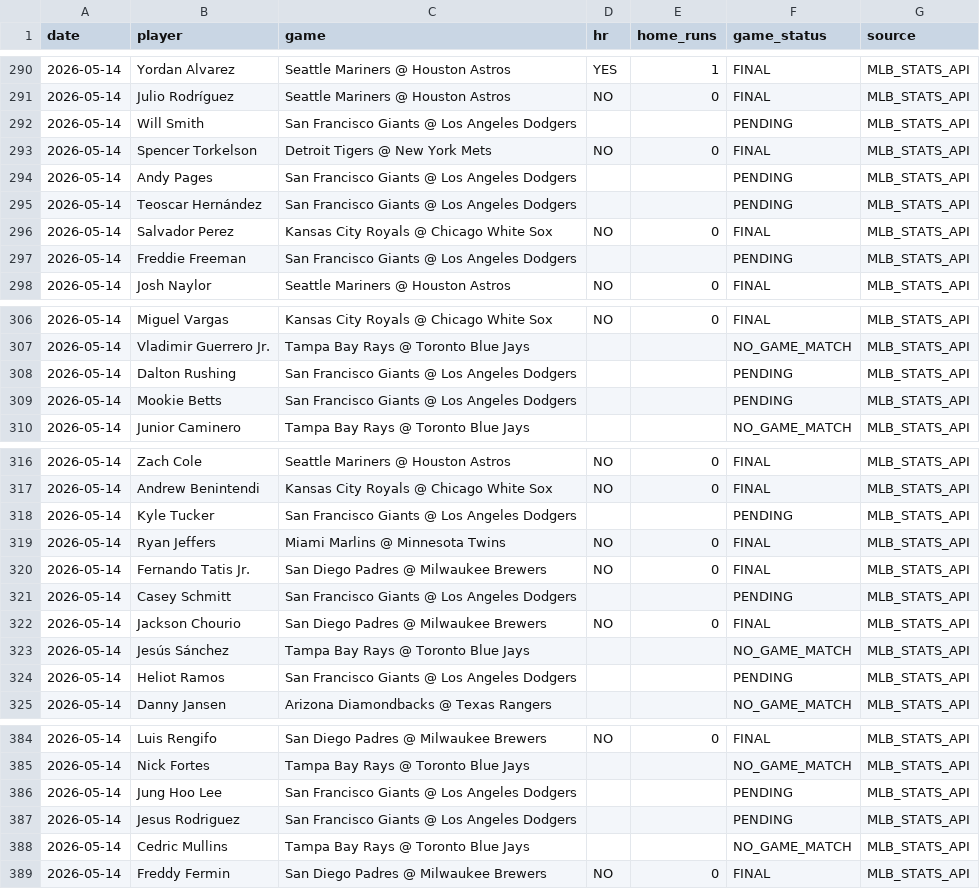
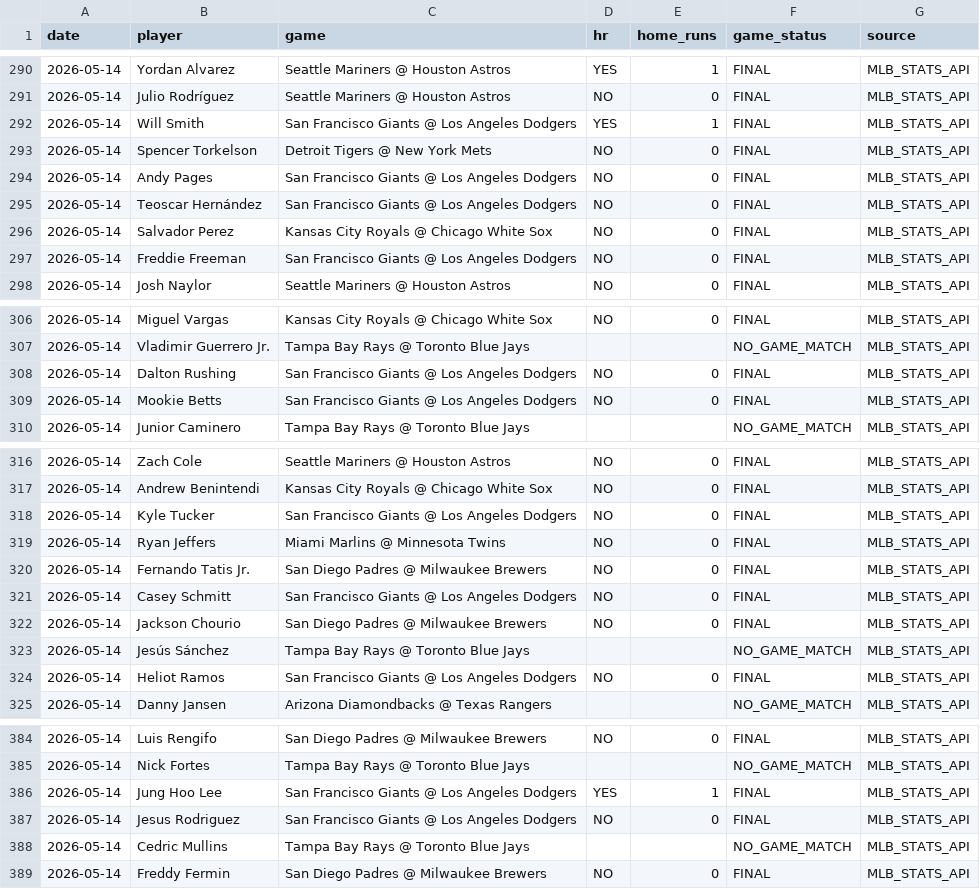
Before and after one commit to sboddy21/thesliplab, a CSV file: data/hr_results.csv, drawn as a sheet; only a part is shown, gaps mark what is left out; the diff covers the shown part only.

```diff
--- a/data/hr_results.csv
+++ b/data/hr_results.csv
@@ -291,8 +291,8 @@ date,player,game,hr,home_runs,game_status,source
 2026-05-14,Julio Rodríguez,Seattle Mariners @ Houston Astros,NO,0,FINAL,MLB_STATS_API
-2026-05-14,Will Smith,San Francisco Giants @ Los Angeles Dodgers,,,PENDING,MLB_STATS_API
+2026-05-14,Will Smith,San Francisco Giants @ Los Angeles Dodgers,YES,1,FINAL,MLB_STATS_API
 2026-05-14,Spencer Torkelson,Detroit Tigers @ New York Mets,NO,0,FINAL,MLB_STATS_API
-2026-05-14,Andy Pages,San Francisco Giants @ Los Angeles Dodgers,,,PENDING,MLB_STATS_API
-2026-05-14,Teoscar Hernández,San Francisco Giants @ Los Angeles Dodgers,,,PENDING,MLB_STATS_API
+2026-05-14,Andy Pages,San Francisco Giants @ Los Angeles Dodgers,NO,0,FINAL,MLB_STATS_API
+2026-05-14,Teoscar Hernández,San Francisco Giants @ Los Angeles Dodgers,NO,0,FINAL,MLB_STATS_API
 2026-05-14,Salvador Perez,Kansas City Royals @ Chicago White Sox,NO,0,FINAL,MLB_STATS_API
-2026-05-14,Freddie Freeman,San Francisco Giants @ Los Angeles Dodgers,,,PENDING,MLB_STATS_API
+2026-05-14,Freddie Freeman,San Francisco Giants @ Los Angeles Dodgers,NO,0,FINAL,MLB_STATS_API
 2026-05-14,Josh Naylor,Seattle Mariners @ Houston Astros,NO,0,FINAL,MLB_STATS_API
@@ -307,4 +307,4 @@ date,player,game,hr,home_runs,game_status,source
 2026-05-14,Vladimir Guerrero Jr.,Tampa Bay Rays @ Toronto Blue Jays,,,NO_GAME_MATCH,MLB_STATS_API
-2026-05-14,Dalton Rushing,San Francisco Giants @ Los Angeles Dodgers,,,PENDING,MLB_STATS_API
-2026-05-14,Mookie Betts,San Francisco Giants @ Los Angeles Dodgers,,,PENDING,MLB_STATS_API
+2026-05-14,Dalton Rushing,San Francisco Giants @ Los Angeles Dodgers,NO,0,FINAL,MLB_STATS_API
+2026-05-14,Mookie Betts,San Francisco Giants @ Los Angeles Dodgers,NO,0,FINAL,MLB_STATS_API
 2026-05-14,Junior Caminero,Tampa Bay Rays @ Toronto Blue Jays,,,NO_GAME_MATCH,MLB_STATS_API
@@ -317,9 +317,9 @@ date,player,game,hr,home_runs,game_status,source
 2026-05-14,Andrew Benintendi,Kansas City Royals @ Chicago White Sox,NO,0,FINAL,MLB_STATS_API
-2026-05-14,Kyle Tucker,San Francisco Giants @ Los Angeles Dodgers,,,PENDING,MLB_STATS_API
+2026-05-14,Kyle Tucker,San Francisco Giants @ Los Angeles Dodgers,NO,0,FINAL,MLB_STATS_API
 2026-05-14,Ryan Jeffers,Miami Marlins @ Minnesota Twins,NO,0,FINAL,MLB_STATS_API
 2026-05-14,Fernando Tatis Jr.,San Diego Padres @ Milwaukee Brewers,NO,0,FINAL,MLB_STATS_API
-2026-05-14,Casey Schmitt,San Francisco Giants @ Los Angeles Dodgers,,,PENDING,MLB_STATS_API
+2026-05-14,Casey Schmitt,San Francisco Giants @ Los Angeles Dodgers,NO,0,FINAL,MLB_STATS_API
 2026-05-14,Jackson Chourio,San Diego Padres @ Milwaukee Brewers,NO,0,FINAL,MLB_STATS_API
 2026-05-14,Jesús Sánchez,Tampa Bay Rays @ Toronto Blue Jays,,,NO_GAME_MATCH,MLB_STATS_API
-2026-05-14,Heliot Ramos,San Francisco Giants @ Los Angeles Dodgers,,,PENDING,MLB_STATS_API
+2026-05-14,Heliot Ramos,San Francisco Giants @ Los Angeles Dodgers,NO,0,FINAL,MLB_STATS_API
 2026-05-14,Danny Jansen,Arizona Diamondbacks @ Texas Rangers,,,NO_GAME_MATCH,MLB_STATS_API
@@ -385,4 +385,4 @@ date,player,game,hr,home_runs,game_status,source
 2026-05-14,Nick Fortes,Tampa Bay Rays @ Toronto Blue Jays,,,NO_GAME_MATCH,MLB_STATS_API
-2026-05-14,Jung Hoo Lee,San Francisco Giants @ Los Angeles Dodgers,,,PENDING,MLB_STATS_API
-2026-05-14,Jesus Rodriguez,San Francisco Giants @ Los Angeles Dodgers,,,PENDING,MLB_STATS_API
+2026-05-14,Jung Hoo Lee,San Francisco Giants @ Los Angeles Dodgers,YES,1,FINAL,MLB_STATS_API
+2026-05-14,Jesus Rodriguez,San Francisco Giants @ Los Angeles Dodgers,NO,0,FINAL,MLB_STATS_API
 2026-05-14,Cedric Mullins,Tampa Bay Rays @ Toronto Blue Jays,,,NO_GAME_MATCH,MLB_STATS_API
```
Also changed, not shown: 18 edited cells elsewhere in this file, data/consensus_engine.csv, data/player_stats.csv, 45 other files.
